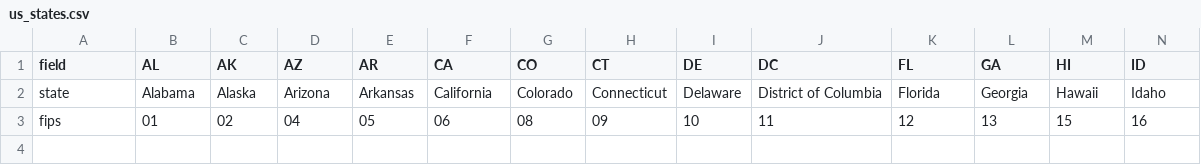
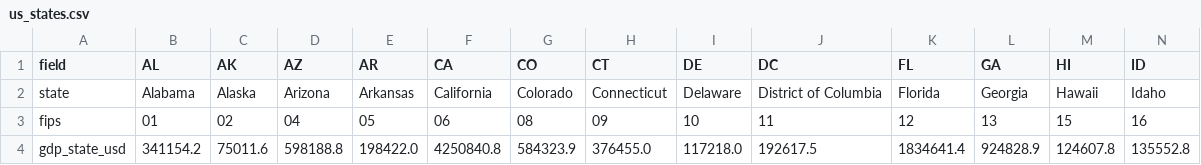
Before and after one commit to kylesayrs/WorldFigures, a CSV file: data/us_states.csv, drawn as a sheet; only a part is shown; rows hold the shown columns only; the diff names each change by its address in the sheet, - before the commit and + after, or states it on an @@ line.

Commit message:
Add U.S. state GDP column

```diff
--- a/data/us_states.csv
+++ b/data/us_states.csv
+row 4: gdp_state_usd | 341154.2 | 75011.6 | 598188.8 | 198422.0 | 4250840.8 | 584323.9 | 376455.0 | 117218.0 | 192617.5 | 1834641.4 | 924828.9 | 124607.8 | 135552.8
```
Also changed, not shown: 2 other files.
